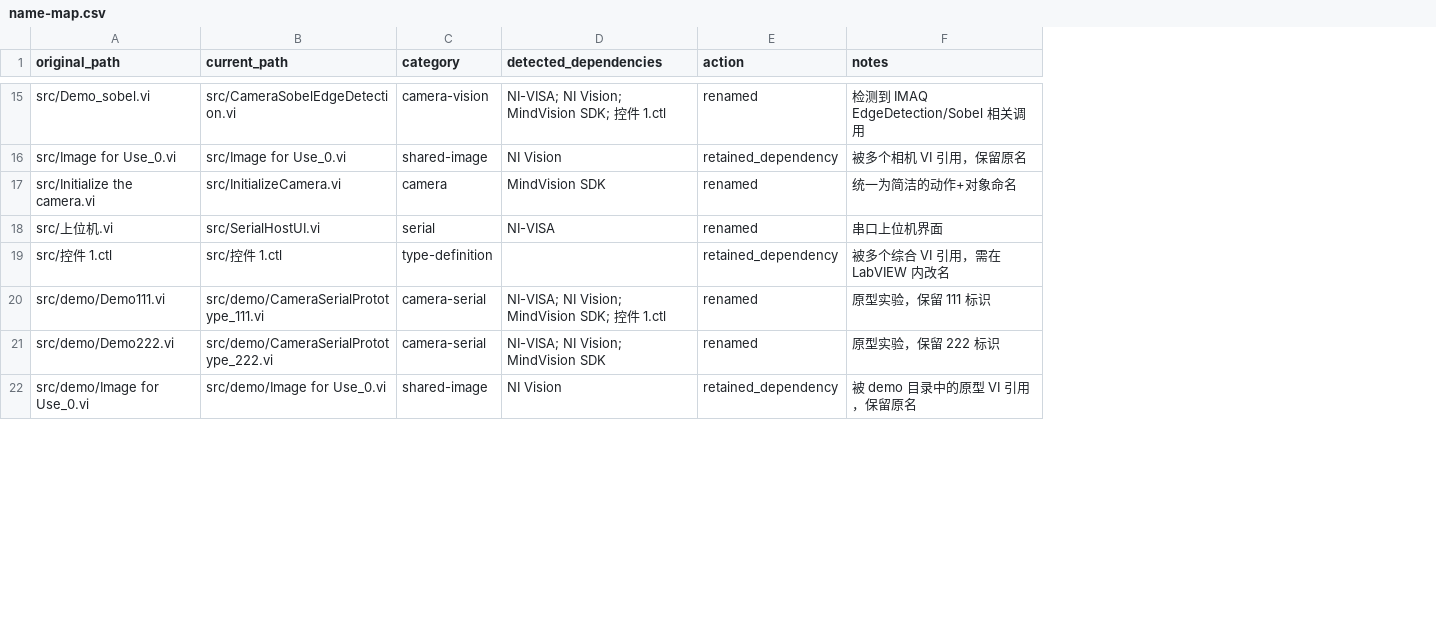
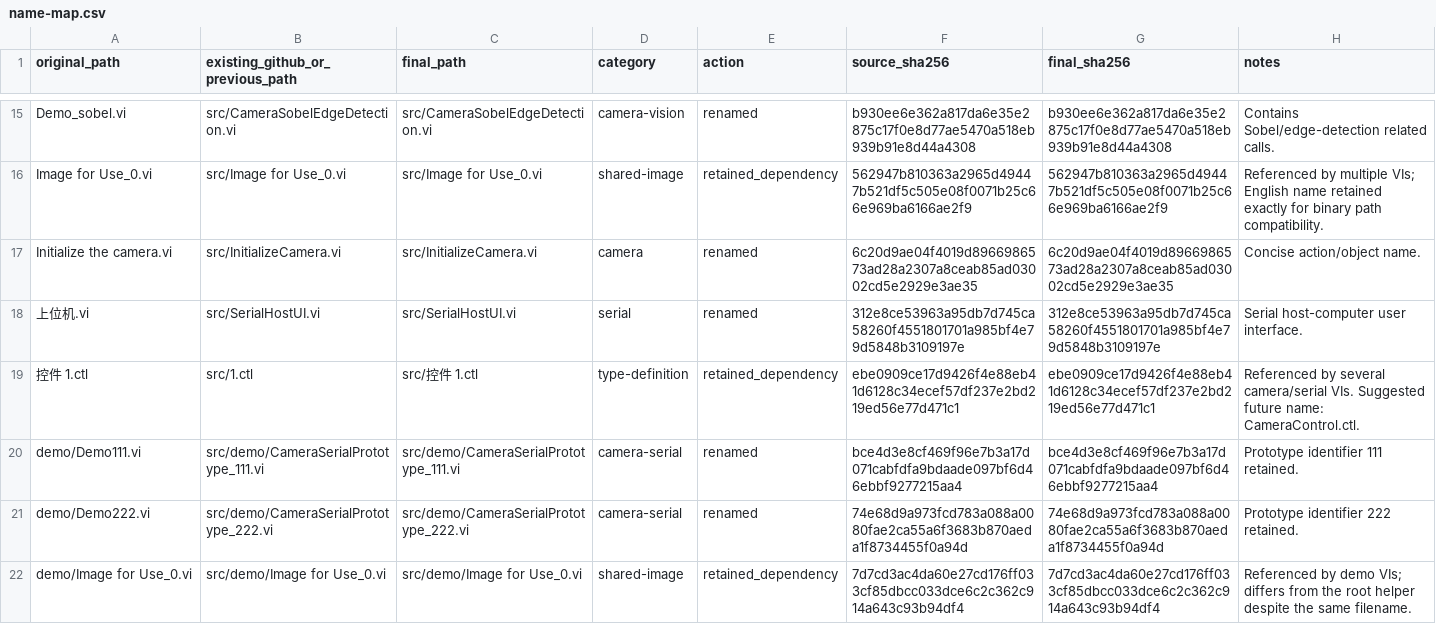
Before and after one commit to shipengsang476-png/labview, a CSV file: docs/name-map.csv, drawn as a sheet; only a part is shown, gaps mark what is left out; removed rows and columns are numbered as before the commit, all else as after; the diff covers the shown part only; the diff names each change by its address in the sheet, - before the commit and + after, or states it on an @@ line.

```diff
--- a/docs/name-map.csv
+++ b/docs/name-map.csv
+column C (final_path), rows 15-22: src/CameraSobelEdgeDetection.vi | src/Image for Use_0.vi | src/InitializeCamera.vi | src/SerialHostUI.vi | src/控件 1.ctl | src/demo/CameraSerialPrototype_111.vi | src/demo/CameraSerialPrototype_222.vi | src/demo/Image for Use_0.vi
-column D (detected_dependencies), rows 15-22: NI-VISA; NI Vision; MindVision SDK; 控件 1.ctl | NI Vision | MindVision SDK | NI-VISA |  | NI-VISA; NI Vision; MindVision SDK; 控件 1.ctl | NI-VISA; NI Vision; MindVision SDK | NI Vision
+column F (source_sha256), rows 15-22: b930ee6e362a817da6e35e2875c17f0e8d77ae5470a518eb939b91e8d44a4308 | 562947b810363a2965d49447b521df5c505e08f0071b25c66e969ba6166ae2f9 | 6c20d9ae04f4019d8966986573ad28a2307a8ceab85ad03002cd5e2929e3ae35 | 312e8ce53963a95db7d745ca58260f4551801701a985bf4e79d5848b3109197e | ebe0909ce17d9426f4e88eb41d6128c34ecef57df237e2bd219ed56e77d471c1 | bce4d3e8cf469f96e7b3a17d071cabfdfa9bdaade097bf6d46ebbf9277215aa4 | 74e68d9a973fcd783a088a0080fae2ca55a6f3683b870aeda1f8734455f0a94d | 7d7cd3ac4da60e27cd176ff033cf85dbcc033dce6c2c362c914a643c93b94df4
+column G (final_sha256), rows 15-22: b930ee6e362a817da6e35e2875c17f0e8d77ae5470a518eb939b91e8d44a4308 | 562947b810363a2965d49447b521df5c505e08f0071b25c66e969ba6166ae2f9 | 6c20d9ae04f4019d8966986573ad28a2307a8ceab85ad03002cd5e2929e3ae35 | 312e8ce53963a95db7d745ca58260f4551801701a985bf4e79d5848b3109197e | ebe0909ce17d9426f4e88eb41d6128c34ecef57df237e2bd219ed56e77d471c1 | bce4d3e8cf469f96e7b3a17d071cabfdfa9bdaade097bf6d46ebbf9277215aa4 | 74e68d9a973fcd783a088a0080fae2ca55a6f3683b870aeda1f8734455f0a94d | 7d7cd3ac4da60e27cd176ff033cf85dbcc033dce6c2c362c914a643c93b94df4
-B1: current_path
+B1: existing_github_or_previous_path
-A15 (original_path): src/Demo_sobel.vi
+A15 (original_path): Demo_sobel.vi
-H15 (notes): 检测到 IMAQ EdgeDetection/Sobel 相关调用
+H15 (notes): Contains Sobel/edge-detection related calls.
-A16 (original_path): src/Image for Use_0.vi
+A16 (original_path): Image for Use_0.vi
-H16 (notes): 被多个相机 VI 引用，保留原名
+H16 (notes): Referenced by multiple VIs; English name retained exactly for binary path compatibility.
-A17 (original_path): src/Initialize the camera.vi
+A17 (original_path): Initialize the camera.vi
-H17 (notes): 统一为简洁的动作+对象命名
+H17 (notes): Concise action/object name.
-A18 (original_path): src/上位机.vi
+A18 (original_path): 上位机.vi
-H18 (notes): 串口上位机界面
+H18 (notes): Serial host-computer user interface.
-A19 (original_path): src/控件 1.ctl
+A19 (original_path): 控件 1.ctl
-B19 (existing_github_or_previous_path): src/控件 1.ctl
+B19 (existing_github_or_previous_path): src/1.ctl
-H19 (notes): 被多个综合 VI 引用，需在 LabVIEW 内改名
+H19 (notes): Referenced by several camera/serial VIs. Suggested future name: CameraControl.ctl.
-A20 (original_path): src/demo/Demo111.vi
+A20 (original_path): demo/Demo111.vi
-H20 (notes): 原型实验，保留 111 标识
+H20 (notes): Prototype identifier 111 retained.
-A21 (original_path): src/demo/Demo222.vi
+A21 (original_path): demo/Demo222.vi
-H21 (notes): 原型实验，保留 222 标识
+H21 (notes): Prototype identifier 222 retained.
-A22 (original_path): src/demo/Image for Use_0.vi
+A22 (original_path): demo/Image for Use_0.vi
-H22 (notes): 被 demo 目录中的原型 VI 引用，保留原名
+H22 (notes): Referenced by demo VIs; differs from the root helper despite the same filename.
```
Also changed, not shown: 3 added rows, 3 removed rows and 44 edited cells elsewhere in this file, 24 other files.
